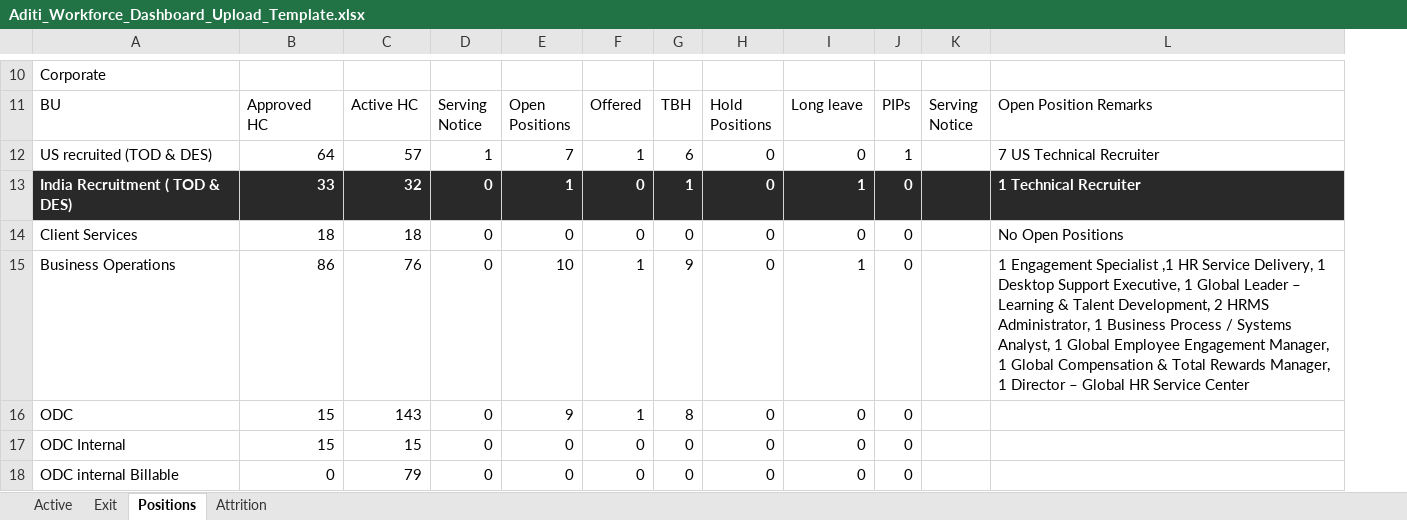
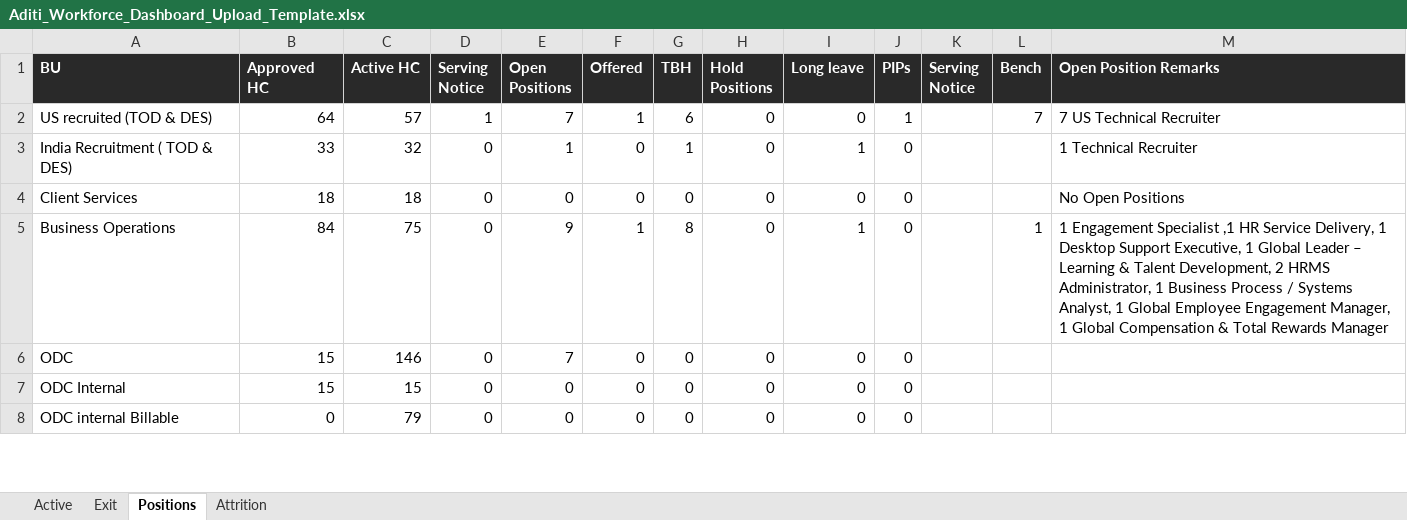
Before and after one commit to Aboodimtiaz7/Aditi-Workforce-Intelligence, an Excel workbook: Aditi_Workforce_Dashboard_Upload_Template.xlsx, sheet Positions, drawn as a sheet; only a part is shown, gaps mark what is left out; values as stored, in another font and other column widths than the file's, no borders; removed rows and columns are numbered as before the commit, all else as after; rows hold the shown columns only; the diff covers the shown part only; the diff names each change by its address in the sheet, - before the commit and + after, or states it on an @@ line.

Commit message:
Publish latest Bench workbook snapshot and matching template

```diff
--- a/Aditi_Workforce_Dashboard_Upload_Template.xlsx (sheet Positions)
+++ b/Aditi_Workforce_Dashboard_Upload_Template.xlsx (sheet Positions)
-column K (Serving Notice), empty
+column K (Serving Notice), empty
+column L (Bench), rows 2-5: 7 |  |  | 1
-row 10: Corporate
@@ A1:J1 fill: none → #292929, bold: off → on, text colour: black → #FFFFFF @@
@@ M1 fill: none → #292929, bold: off → on, text colour: black → #FFFFFF @@
@@ A3:J3 fill: #292929 → none, bold: on → off, text colour: #FFFFFF → black @@
@@ M3 fill: #292929 → none, bold: on → off, text colour: #FFFFFF → black @@
-B5 (Approved HC): 86
+B5 (Approved HC): 84
-C5 (Active HC): 76
+C5 (Active HC): 75
-E5 (Open Positions): 10
+E5 (Open Positions): 9
-G5 (TBH): 9
+G5 (TBH): 8
-M5 (Open Position Remarks): …Total Rewards Manager, 1 Director – Global HR Service Center
+M5 (Open Position Remarks): …Total Rewards Manager
-C6 (Active HC): 143
+C6 (Active HC): 146
-E6 (Open Positions): 9
+E6 (Open Positions): 7
-F6 (Offered): 1
+F6 (Offered): 0
-G6 (TBH): 8
+G6 (TBH): 0
```
Also changed, not shown: 9 removed rows, 10 edited cells and cell formats elsewhere in this sheet, sheet Attrition, sheet Exit, sheet Active, 2 other files.
